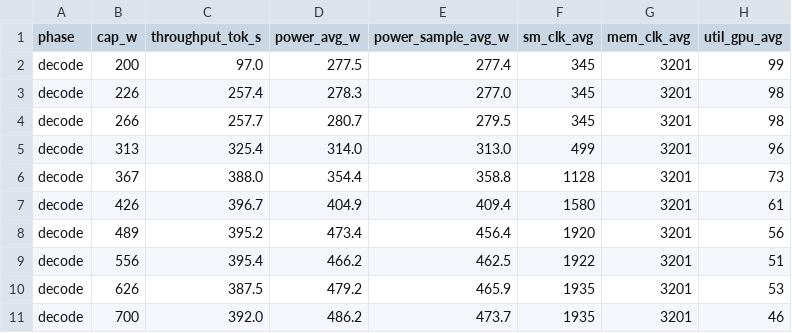
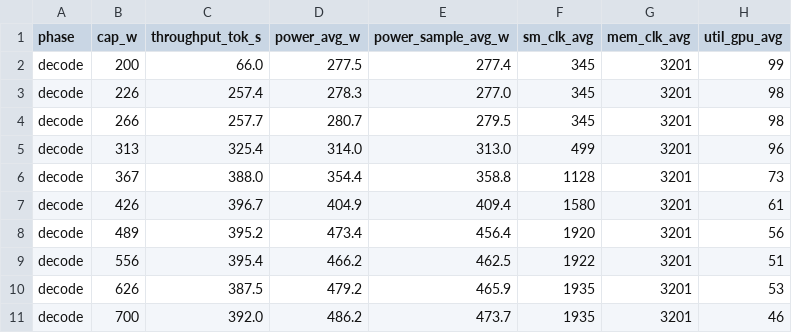
Before and after one commit to Markliu225/powerchar, a CSV file: data_h200/classify-qwen7b_decode.csv, drawn as a sheet; only a part is shown; the diff names each change by its address in the sheet, - before the commit and + after, or states it on an @@ line.

```diff
--- a/data_h200/classify-qwen7b_decode.csv
+++ b/data_h200/classify-qwen7b_decode.csv
-C2 (throughput_tok_s): 97.0
+C2 (throughput_tok_s): 66.0
```
Also changed, not shown: data_h200/code-phi3_decode.csv, workload_analysis/h200/workload_power_curves.csv, 24 other files.
